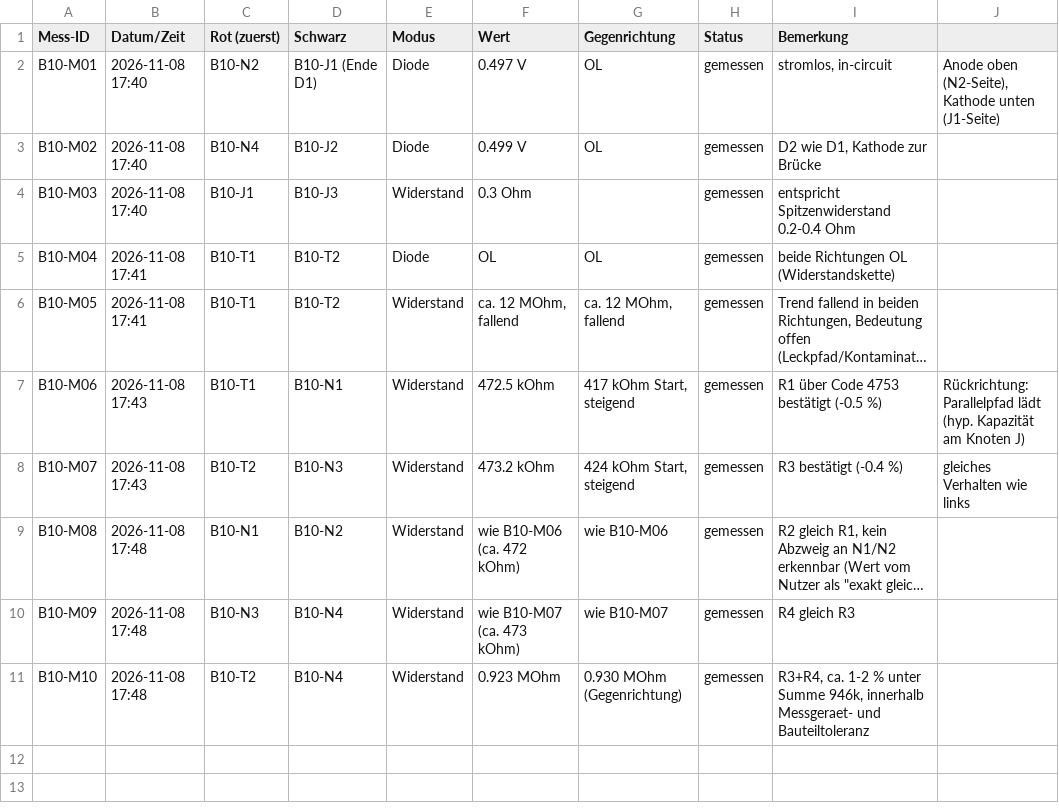
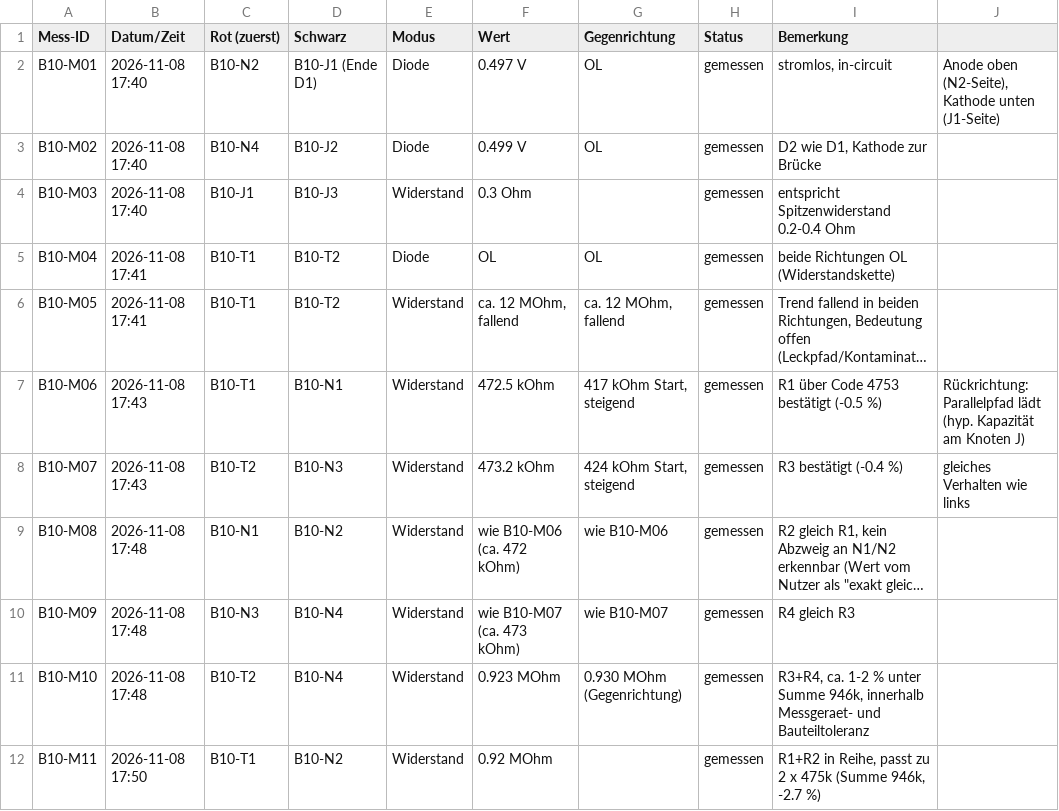
Before and after one commit to kmoellenhoff/myrun_diagnostics, a CSV file: docs/netlist/messprotokoll_b10.csv, drawn as a sheet; long unchanged cells end in ….

```diff
--- a/docs/netlist/messprotokoll_b10.csv
+++ b/docs/netlist/messprotokoll_b10.csv
@@ -11 +11,2 @@ B10-M09;2026-11-08 17:48;B10-N3;B10-N4;Widerstand;wie B10-M07 (ca. 473 kOhm);wie
 B10-M10;2026-11-08 17:48;B10-T2;B10-N4;Widerstand;0.923 MOhm;0.930 MOhm (Gegenrichtung);gemessen;R3+R4, ca. 1-2 % unter Summe 946k, innerhalb Messgeraet- und Bauteiltoleranz
+B10-M11;2026-11-08 17:50;B10-T1;B10-N2;Widerstand;0.92 MOhm;;gemessen;R1+R2 in Reihe, passt zu 2 x 475k (Summe 946k, -2.7 %)
```
